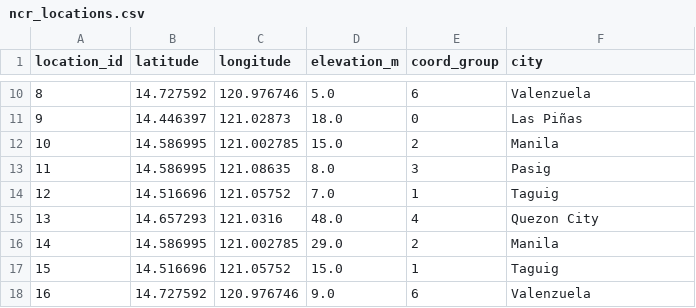
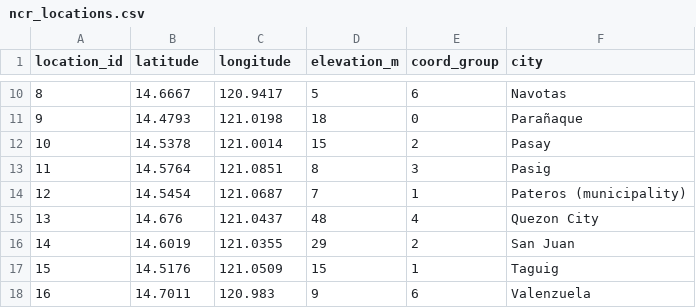
Before and after one commit to kennethmedes28/AI-Mihan, a CSV file: corpus/ncr_locations.csv, drawn as a sheet; only a part is shown, gaps mark what is left out; the diff covers the shown part only.

```diff
--- a/corpus/ncr_locations.csv
+++ b/corpus/ncr_locations.csv
@@ -10,9 +10,9 @@
-8,14.727592,120.976746,5.0,6,Valenzuela
-9,14.446397,121.02873,18.0,0,Las Piñas
-10,14.586995,121.002785,15.0,2,Manila
-11,14.586995,121.08635,8.0,3,Pasig
-12,14.516696,121.05752,7.0,1,Taguig
-13,14.657293,121.0316,48.0,4,Quezon City
-14,14.586995,121.002785,29.0,2,Manila
-15,14.516696,121.05752,15.0,1,Taguig
-16,14.727592,120.976746,9.0,6,Valenzuela
+8,14.6667,120.9417,5,6,Navotas
+9,14.4793,121.0198,18,0,Parañaque
+10,14.5378,121.0014,15,2,Pasay
+11,14.5764,121.0851,8,3,Pasig
+12,14.5454,121.0687,7,1,Pateros (municipality)
+13,14.676,121.0437,48,4,Quezon City
+14,14.6019,121.0355,29,2,San Juan
+15,14.5176,121.0509,15,1,Taguig
+16,14.7011,120.983,9,6,Valenzuela
```
Also changed, not shown: 29 edited cells elsewhere in this file, datasets/ncr_locations.csv, 16 other files.
